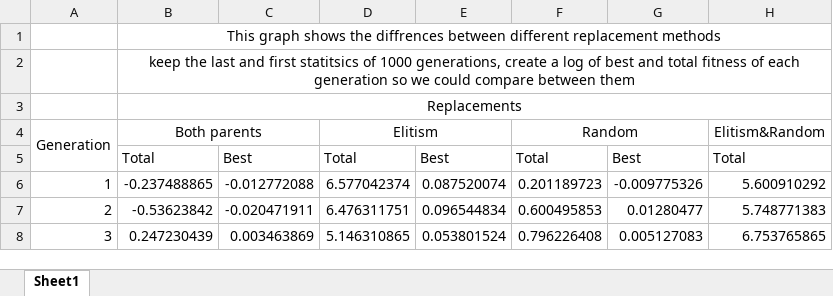
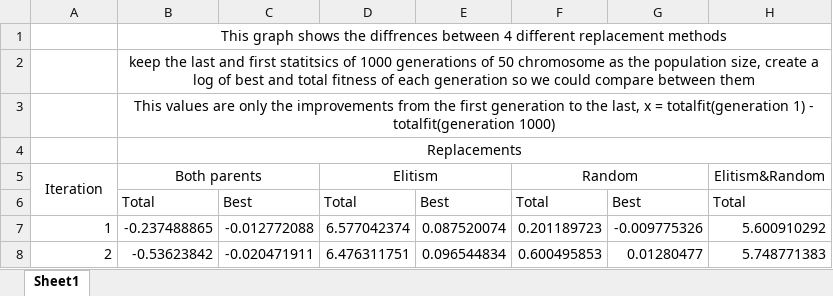
Before and after one commit to shimonben/GA_FinaleProject, an Excel workbook: difference.xlsx, sheet Sheet1, drawn as a sheet; only a part is shown; the shorter side is filled out with more unchanged rows; values as stored, in another font and other column widths than the file's, no borders; charts and pictures not drawn; addresses are those after the commit; rows hold the shown columns only; the diff names each change by its address in the sheet, - before the commit and + after, or states it on an @@ line.

Commit message:
29-05 :: 11:15
a small fix to the main, changing functions values

```diff
--- a/difference.xlsx (sheet Sheet1)
+++ b/difference.xlsx (sheet Sheet1)
-B1 (Both parents): …diffrences between different replacement…
+B1 (Both parents): …diffrences between 4 different replacement…
-B2 (Both parents): …of 1000 generations, create a…
+B2 (Both parents): …of 1000 generations of 50 chromosome as the population size, create a…
+row 3:  | This values are only the improvements from the first generation to the last, x = totalfit(generation 1) - totalfit(generation 1000)
@@ column A (Iteration) renumbered in row 5 @@
```
Also changed, not shown: formulas that keep their value, charts or pictures, 1 other file.
